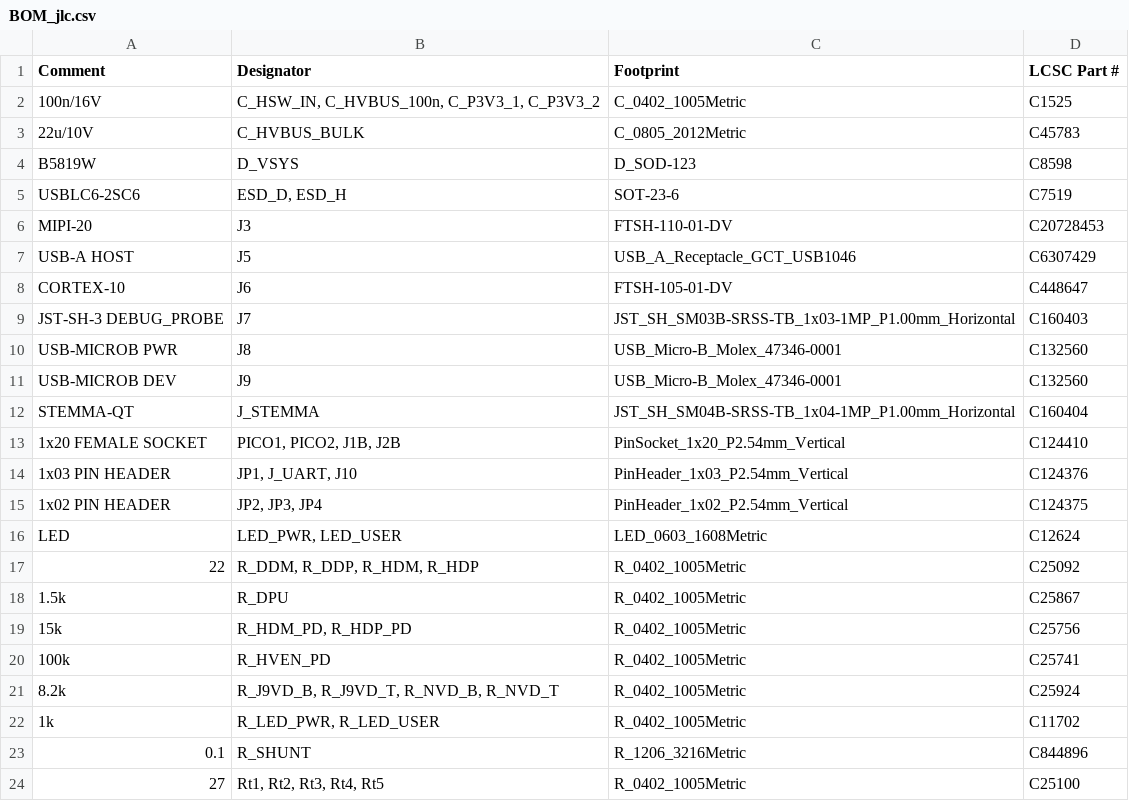
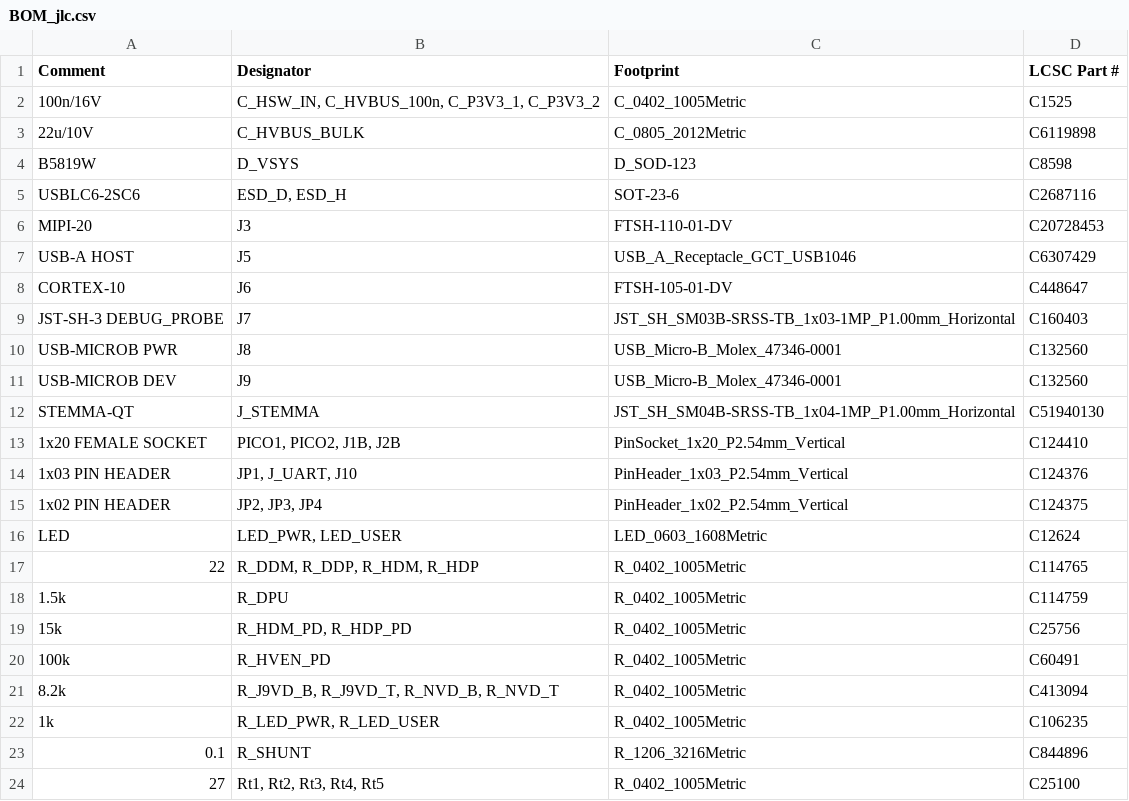
Before and after one commit to hathach/pcb, a CSV file: docs/BOM_jlc.csv, drawn as a sheet; only a part is shown.

Commit message:
docs: cost-reduce JLC BOM (raw 1.27mm headers, Basic swaps, restock 8.2k)

```diff
--- a/docs/BOM_jlc.csv
+++ b/docs/BOM_jlc.csv
@@ -2,5 +2,5 @@ Comment,Designator,Footprint,LCSC Part #
 100n/16V,"C_HSW_IN, C_HVBUS_100n, C_P3V3_1, C_P3V3_2",C_0402_1005Metric,C1525
-22u/10V,C_HVBUS_BULK,C_0805_2012Metric,C45783
+22u/10V,C_HVBUS_BULK,C_0805_2012Metric,C6119898
 B5819W,D_VSYS,D_SOD-123,C8598
-USBLC6-2SC6,"ESD_D, ESD_H",SOT-23-6,C7519
+USBLC6-2SC6,"ESD_D, ESD_H",SOT-23-6,C2687116
 MIPI-20,J3,FTSH-110-01-DV,C20728453
@@ -11,3 +11,3 @@ USB-MICROB PWR,J8,USB_Micro-B_Molex_47346-0001,C132560
 USB-MICROB DEV,J9,USB_Micro-B_Molex_47346-0001,C132560
-STEMMA-QT,J_STEMMA,JST_SH_SM04B-SRSS-TB_1x04-1MP_P1.00mm_Horizontal,C160404
+STEMMA-QT,J_STEMMA,JST_SH_SM04B-SRSS-TB_1x04-1MP_P1.00mm_Horizontal,C51940130
 1x20 FEMALE SOCKET,"PICO1, PICO2, J1B, J2B",PinSocket_1x20_P2.54mm_Vertical,C124410
@@ -16,8 +16,8 @@ STEMMA-QT,J_STEMMA,JST_SH_SM04B-SRSS-TB_1x04-1MP_P1.00mm_Horizontal,C160404
 LED,"LED_PWR, LED_USER",LED_0603_1608Metric,C12624
-22,"R_DDM, R_DDP, R_HDM, R_HDP",R_0402_1005Metric,C25092
-1.5k,R_DPU,R_0402_1005Metric,C25867
+22,"R_DDM, R_DDP, R_HDM, R_HDP",R_0402_1005Metric,C114765
+1.5k,R_DPU,R_0402_1005Metric,C114759
 15k,"R_HDM_PD, R_HDP_PD",R_0402_1005Metric,C25756
-100k,R_HVEN_PD,R_0402_1005Metric,C25741
-8.2k,"R_J9VD_B, R_J9VD_T, R_NVD_B, R_NVD_T",R_0402_1005Metric,C25924
-1k,"R_LED_PWR, R_LED_USER",R_0402_1005Metric,C11702
+100k,R_HVEN_PD,R_0402_1005Metric,C60491
+8.2k,"R_J9VD_B, R_J9VD_T, R_NVD_B, R_NVD_T",R_0402_1005Metric,C413094
+1k,"R_LED_PWR, R_LED_USER",R_0402_1005Metric,C106235
 0.1,R_SHUNT,R_1206_3216Metric,C844896
```
